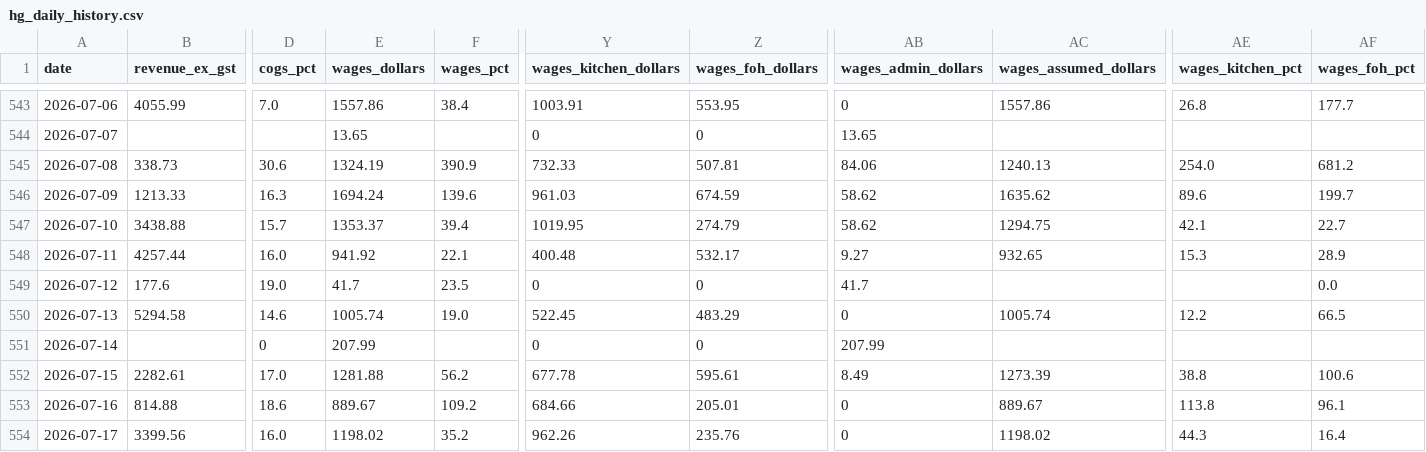
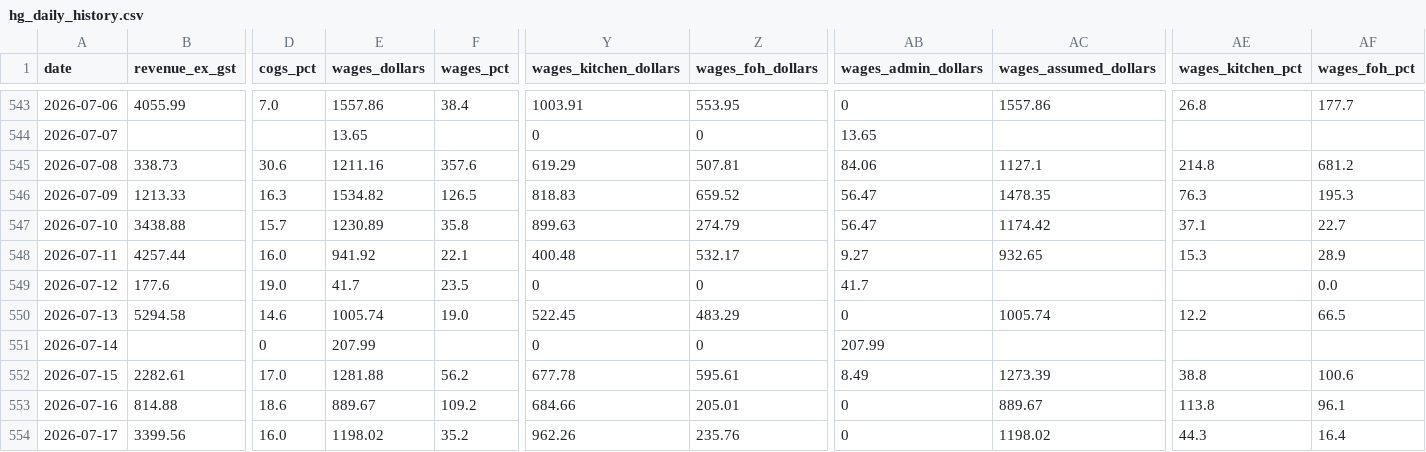
Before and after one commit to zakstowaway/mari-daily-reporting, a CSV file: data/hg_daily_history.csv, drawn as a sheet; only a part is shown, gaps mark what is left out; the diff names each change by its address in the sheet, - before the commit and + after, or states it on an @@ line.

```diff
--- a/data/hg_daily_history.csv
+++ b/data/hg_daily_history.csv
-E545 (wages_dollars): 1324.19
+E545 (wages_dollars): 1211.16
-F545 (wages_pct): 390.9
+F545 (wages_pct): 357.6
-Y545 (wages_kitchen_dollars): 732.33
+Y545 (wages_kitchen_dollars): 619.29
-AC545 (wages_assumed_dollars): 1240.13
+AC545 (wages_assumed_dollars): 1127.1
-AE545 (wages_kitchen_pct): 254.0
+AE545 (wages_kitchen_pct): 214.8
-E546 (wages_dollars): 1694.24
+E546 (wages_dollars): 1534.82
-F546 (wages_pct): 139.6
+F546 (wages_pct): 126.5
-Y546 (wages_kitchen_dollars): 961.03
+Y546 (wages_kitchen_dollars): 818.83
-Z546 (wages_foh_dollars): 674.59
+Z546 (wages_foh_dollars): 659.52
-AB546:AB547 (wages_admin_dollars): 58.62
+AB546:AB547 (wages_admin_dollars): 56.47
-AC546 (wages_assumed_dollars): 1635.62
+AC546 (wages_assumed_dollars): 1478.35
-AE546 (wages_kitchen_pct): 89.6
+AE546 (wages_kitchen_pct): 76.3
-AF546 (wages_foh_pct): 199.7
+AF546 (wages_foh_pct): 195.3
-E547 (wages_dollars): 1353.37
+E547 (wages_dollars): 1230.89
-F547 (wages_pct): 39.4
+F547 (wages_pct): 35.8
-Y547 (wages_kitchen_dollars): 1019.95
+Y547 (wages_kitchen_dollars): 899.63
-AC547 (wages_assumed_dollars): 1294.75
+AC547 (wages_assumed_dollars): 1174.42
-AE547 (wages_kitchen_pct): 42.1
+AE547 (wages_kitchen_pct): 37.1
```
Also changed, not shown: data/stow_daily_history.csv.
